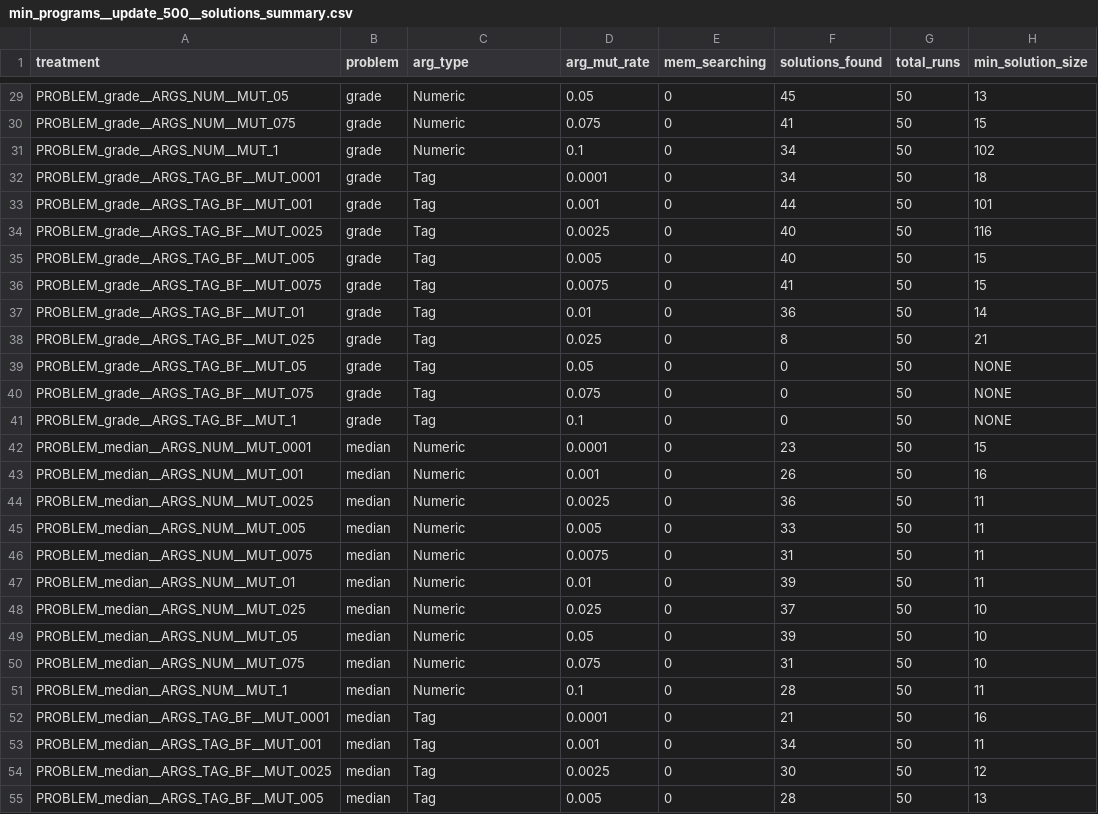
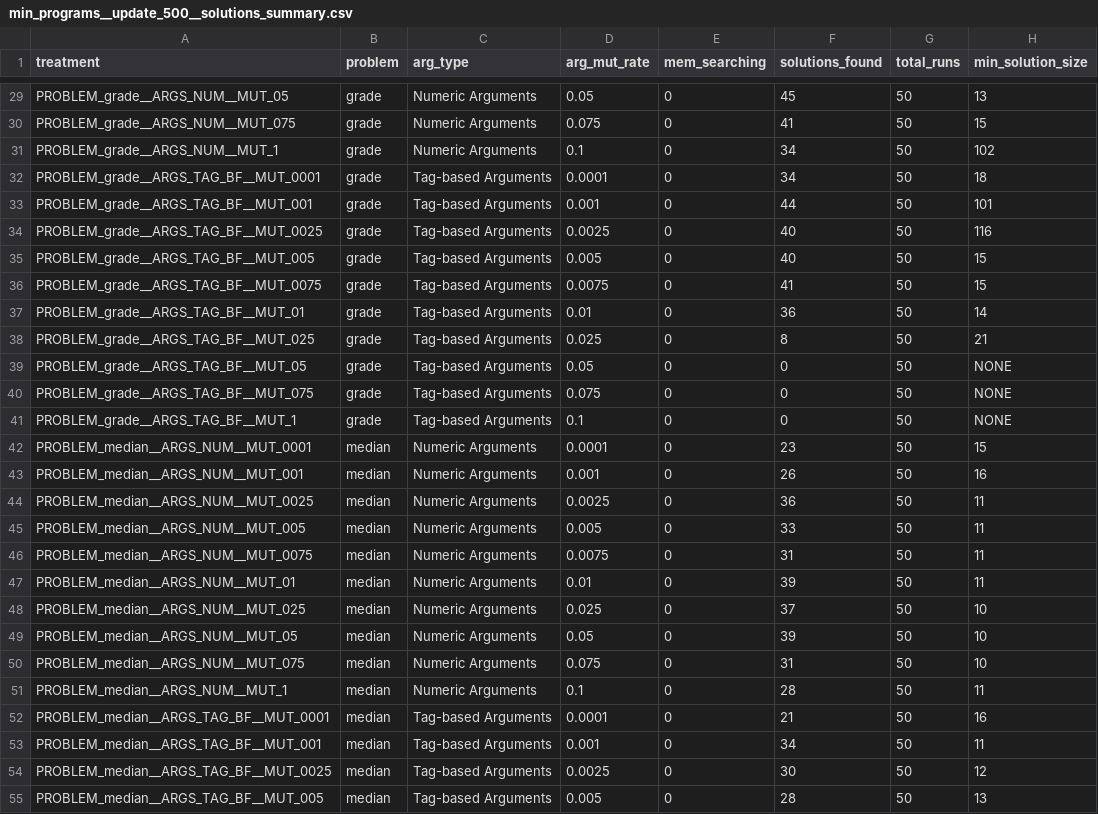
Before and after one commit to amlalejini/GECCO-2019-tag-accessed-memory, a CSV file: submission/supplement/raw_data/final/min_programs__update_500__solutions_summary.csv, drawn as a sheet; only a part is shown, gaps mark what is left out; the diff covers the shown part only; the diff names each change by its address in the sheet, - before the commit and + after, or states it on an @@ line.

```diff
--- a/submission/supplement/raw_data/final/min_programs__update_500__solutions_summary.csv
+++ b/submission/supplement/raw_data/final/min_programs__update_500__solutions_summary.csv
-C29:C31 (arg_type): Numeric
+C29:C31 (arg_type): Numeric Arguments
-C32:C41 (arg_type): Tag
+C32:C41 (arg_type): Tag-based Arguments
-C42:C51 (arg_type): Numeric
+C42:C51 (arg_type): Numeric Arguments
-C52:C55 (arg_type): Tag
+C52:C55 (arg_type): Tag-based Arguments
```
Also changed, not shown: 74 edited cells elsewhere in this file, 2 other files.
